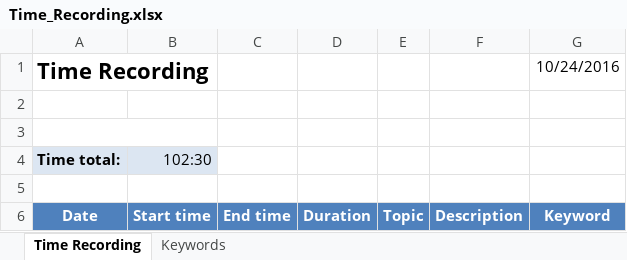
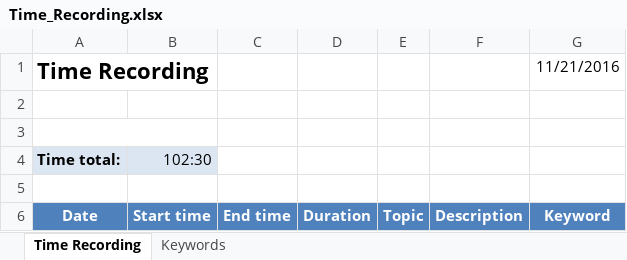
Before and after one commit to frenchieisverige/master-thesis, an Excel workbook: doc/Time_Recording.xlsx, sheet Time Recording, drawn as a sheet; only a part is shown; values as stored, in another font and other column widths than the file's, no borders; the diff names each change by its address in the sheet, - before the commit and + after, or states it on an @@ line.

Commit message:
Various updates: papers,latex,time recordings

```diff
--- a/doc/Time_Recording.xlsx (sheet Time Recording)
+++ b/doc/Time_Recording.xlsx (sheet Time Recording)
-G1 (Keyword): 10/24/2016
+G1 (Keyword): 11/21/2016
```
Also changed, not shown: 26 other files.
